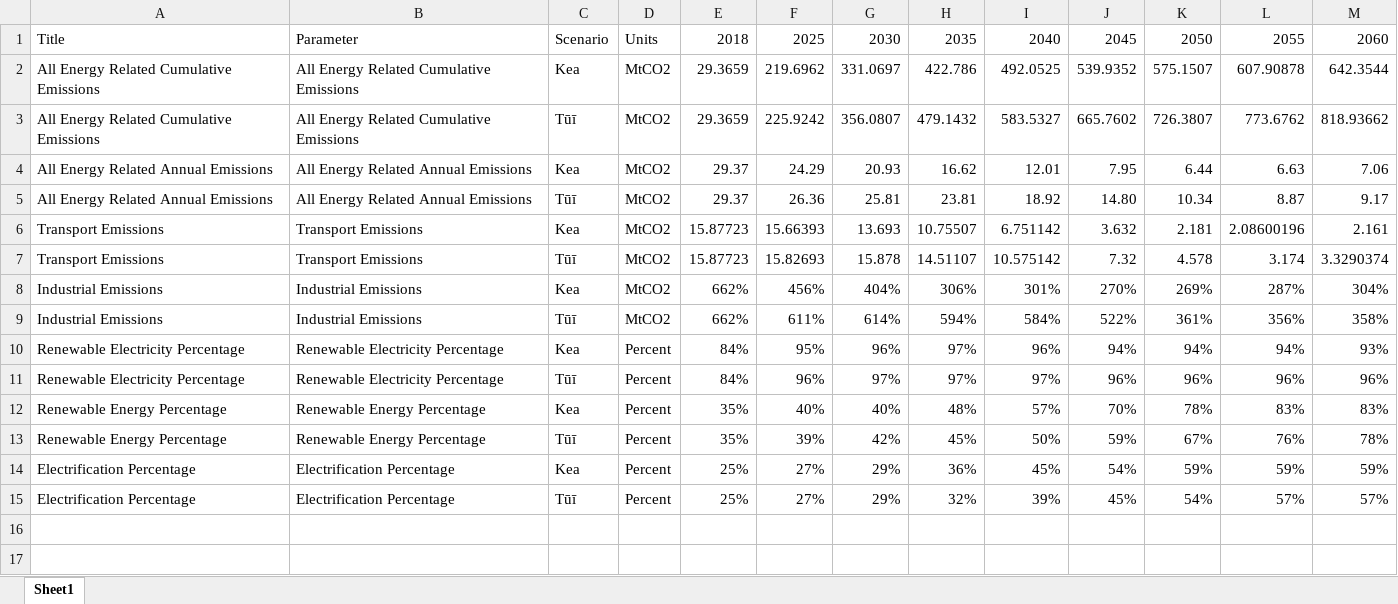
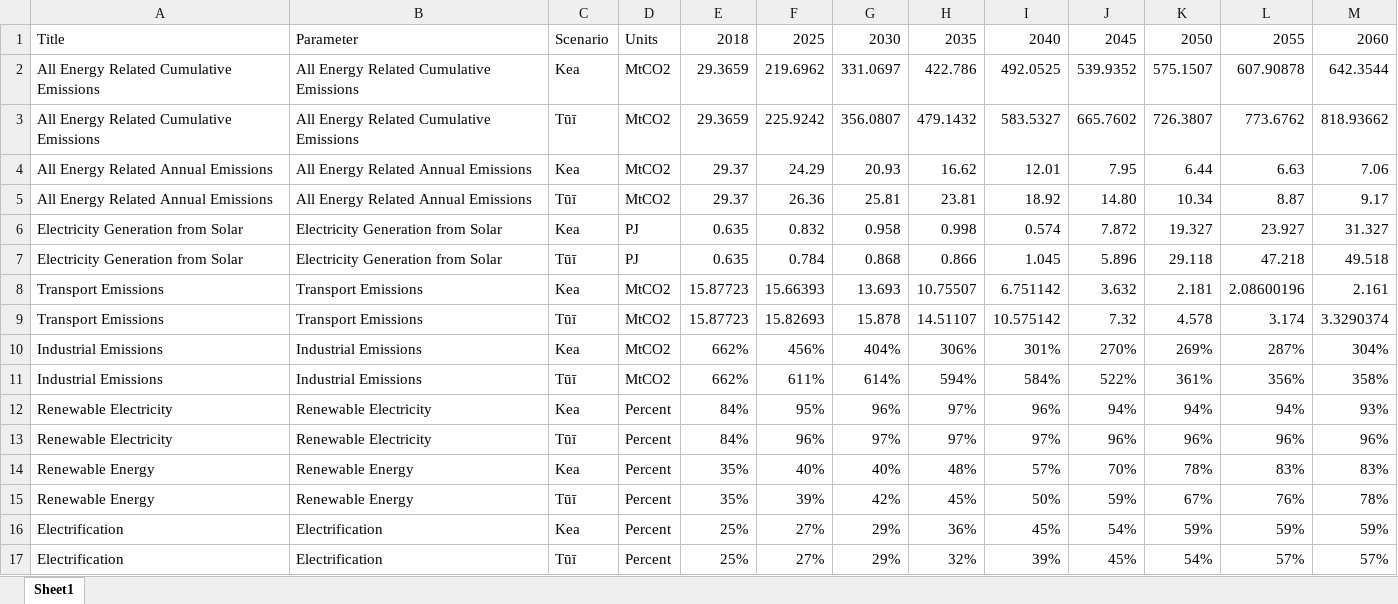
Before and after one commit to EECA-NZ/TIMES-NZ-Visualisation, an Excel workbook: TIMES_shiny/data_cleaning/Key-Insight.xlsx, sheet Sheet1, drawn as a sheet; values as stored, in another font and other column widths than the file's, no borders; addresses are those after the commit; the diff names each change by its address in the sheet, - before the commit and + after, or states it on an @@ line.

```diff
--- a/TIMES_shiny/data_cleaning/Key-Insight.xlsx (sheet Sheet1)
+++ b/TIMES_shiny/data_cleaning/Key-Insight.xlsx (sheet Sheet1)
+row 6: Electricity Generation from Solar | Electricity Generation from Solar | Kea | PJ | 0.635 | 0.832 | 0.958 | 0.998 | 0.574 | 7.872 | 19.327 | 23.927 | 31.327
+row 7: Electricity Generation from Solar | Electricity Generation from Solar | Tūī | PJ | 0.635 | 0.784 | 0.868 | 0.866 | 1.045 | 5.896 | 29.118 | 47.218 | 49.518
-A12:A13: Renewable Electricity Percentage
+A12:A13: Renewable Electricity
-B12:B13: Renewable Electricity Percentage
+B12:B13: Renewable Electricity
-A14:A15: Renewable Energy Percentage
+A14:A15: Renewable Energy
-B14:B15: Renewable Energy Percentage
+B14:B15: Renewable Energy
-A16:A17: Electrification Percentage
+A16:A17: Electrification
-B16:B17: Electrification Percentage
+B16:B17: Electrification
```
Also changed, not shown: TIMES_shiny/data_cleaning/Assumptions.xlsx, TIMES_shiny/data_cleaning/Assumptions_Insight_comments.xlsx, 8 other files.
